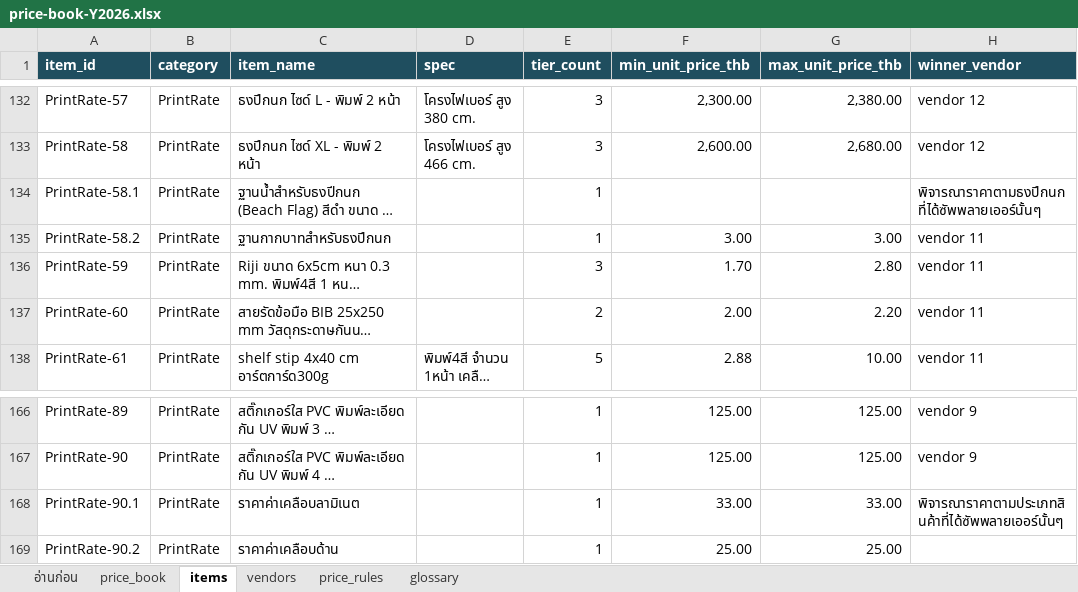
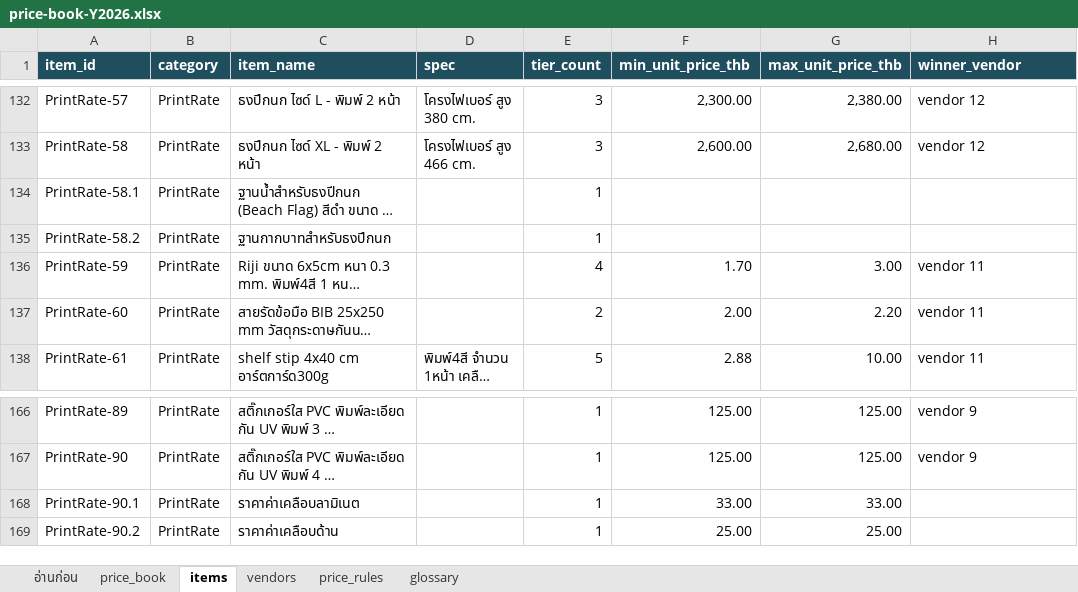
Before and after one commit to supakornemch/open-webui, an Excel workbook: requirements/procurement-ai-chat/data/source/price-book-Y2026.xlsx, sheet items, drawn as a sheet; only a part is shown, gaps mark what is left out; long unchanged cells end in …; values as stored, in another font and other column widths than the file's, no borders; the diff names each change by its address in the sheet, - before the commit and + after, or states it on an @@ line.

Commit message:
fix(procurement): stop one item's price being quoted under another item's name
The agent quoted ฐานกากบาทสำหรับธงปีกนก at 3 THB/piece. That is Riji's price. The
real quotes for that base are 220-800, so the answer was low by roughly 100x, and
it read as a confirmed auction price rather than a guess.

Three faults in the raw-to-price-book conversion, all in the same block of the
auction sheet (rows 63-65 of 5.Printing-Rate44-109):

Orphan tier stolen by the preceding add-on. The sheet states the two flag bases as
a name plus a pricing rule, with no tier and no price of their own, then puts the
*next* item's first tier on a nameless row. Read top-to-bottom that tier attaches
to the base above it, so ฐานกากบาท inherited Riji's "น้อยกว่า 500 → 3 THB" row and
Riji lost its own first tier. Fixed with a pre-pass that moves such a tier past the
item declared next.

Merged note reaching only the first row. The rule "พิจารณาราคาตามธงปีกนกที่ได้
ซัพพลายเออร์นั้นๆ" is merged across both base rows (T63:T64), but openpyxl reports
only the top-left cell, so the second base looked unexplained and the tool fell
back to a generic message. Note columns are now unmerged before reading. Scoped to
note columns on purpose: filling a merged *name* block would repeat the name on
every tier row and the row loop would read each as a new variant.

Rule text landing in winner_vendor. The winner scan took the first non-numeric cell
it found, so three ราคาค่าเคลือบ* rows carried a sentence in the field the agent
quotes as the supplier. Only 'vendor N' is accepted now; 36 of 37 distinct values
already matched that shape and the lone exception was the sentence.

Row count moves 516 → 517 because Riji gets its tier back. Spot-checked the flag,
polo and POSM prices against the auction sheet after rebuilding; no rows left where
winner_vendor holds prose.

```diff
--- a/requirements/procurement-ai-chat/data/source/price-book-Y2026.xlsx (sheet items)
+++ b/requirements/procurement-ai-chat/data/source/price-book-Y2026.xlsx (sheet items)
-H134 (winner_vendor): พิจารณาราคาตามธงปีกนกที่ได้ซัพพลายเออร์นั้นๆ
+H134 (winner_vendor): (empty)
-F135 (min_unit_price_thb): 3.00
+F135 (min_unit_price_thb): (empty)
-G135 (max_unit_price_thb): 3.00
+G135 (max_unit_price_thb): (empty)
-H135 (winner_vendor): vendor 11
+H135 (winner_vendor): (empty)
-E136 (tier_count): 3
+E136 (tier_count): 4
-G136 (max_unit_price_thb): 2.80
+G136 (max_unit_price_thb): 3.00
-H168 (winner_vendor): พิจารณาราคาตามประเภทสินค้าที่ได้ซัพพลายเออร์นั้นๆ
+H168 (winner_vendor): (empty)
```
Also changed, not shown: sheet price_book, sheet vendors, 3 other files.
